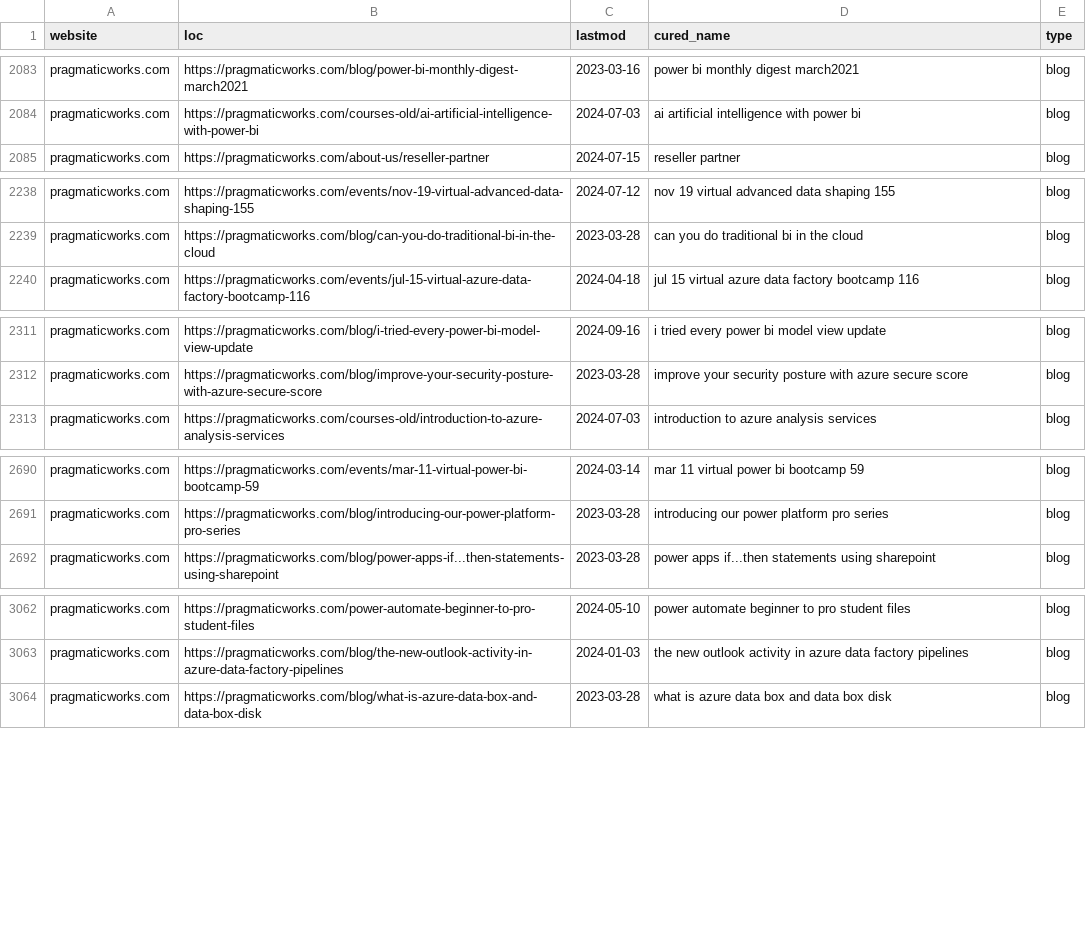
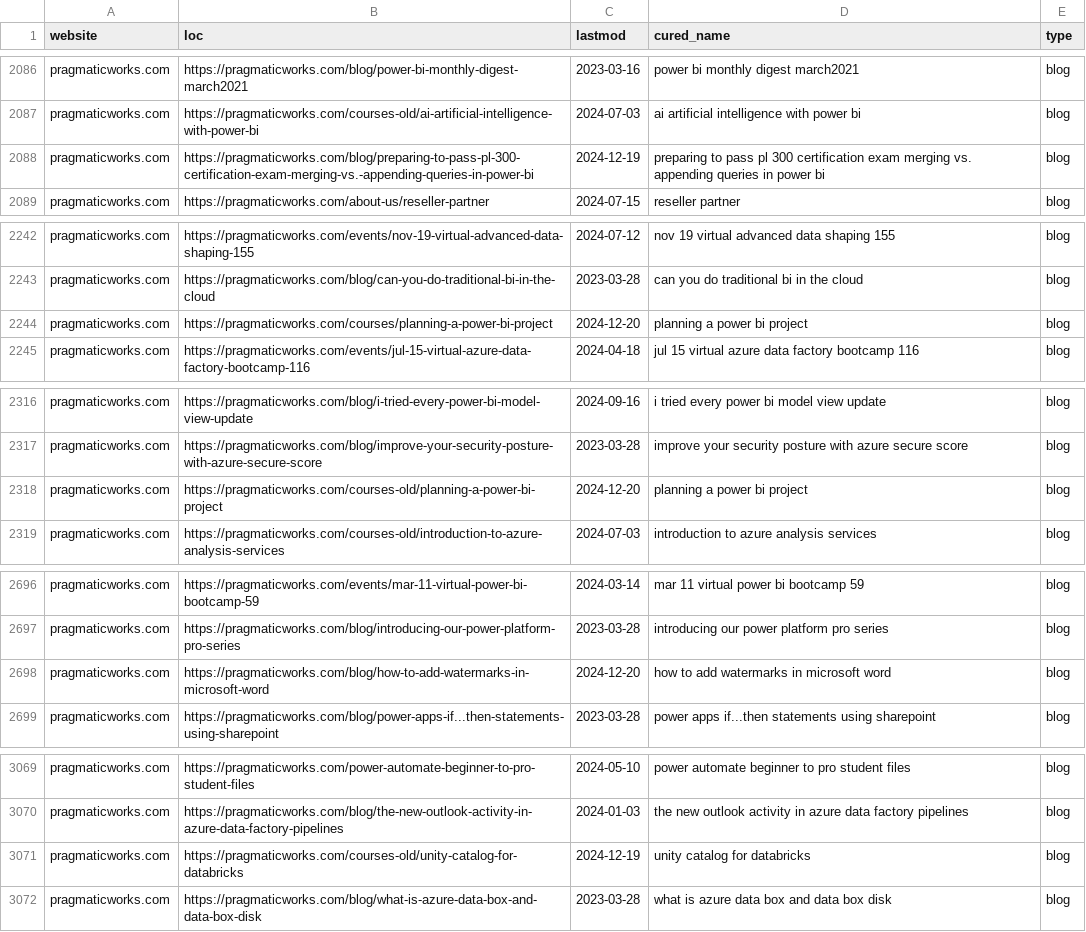
Before and after one commit to julian-passebecq/newsai_blue_scripts, a CSV file: newsai_script-main/data/sitemap.csv, drawn as a sheet; only a part is shown, gaps mark what is left out; the diff covers the shown part only; the diff names each change by its address in the sheet, - before the commit and + after, or states it on an @@ line.

```diff
--- a/newsai_script-main/data/sitemap.csv
+++ b/newsai_script-main/data/sitemap.csv
+row 2088: pragmaticworks.com | https://pragmaticworks.com/blog/preparing-to-pass-pl-300-certification-exam-merging-vs.-appending-queries-in-power-bi | 2024-12-19 | preparing to pass pl 300 certification exam merging vs. appending queries in power bi | blog
+row 2244: pragmaticworks.com | https://pragmaticworks.com/courses/planning-a-power-bi-project | 2024-12-20 | planning a power bi project | blog
+row 2318: pragmaticworks.com | https://pragmaticworks.com/courses-old/planning-a-power-bi-project | 2024-12-20 | planning a power bi project | blog
+row 2698: pragmaticworks.com | https://pragmaticworks.com/blog/how-to-add-watermarks-in-microsoft-word | 2024-12-20 | how to add watermarks in microsoft word | blog
+row 3071: pragmaticworks.com | https://pragmaticworks.com/courses-old/unity-catalog-for-databricks | 2024-12-19 | unity catalog for databricks | blog
```
Also changed, not shown: 10 added rows, 6 removed rows, 33 moved rows and 7 edited cells elsewhere in this file.
